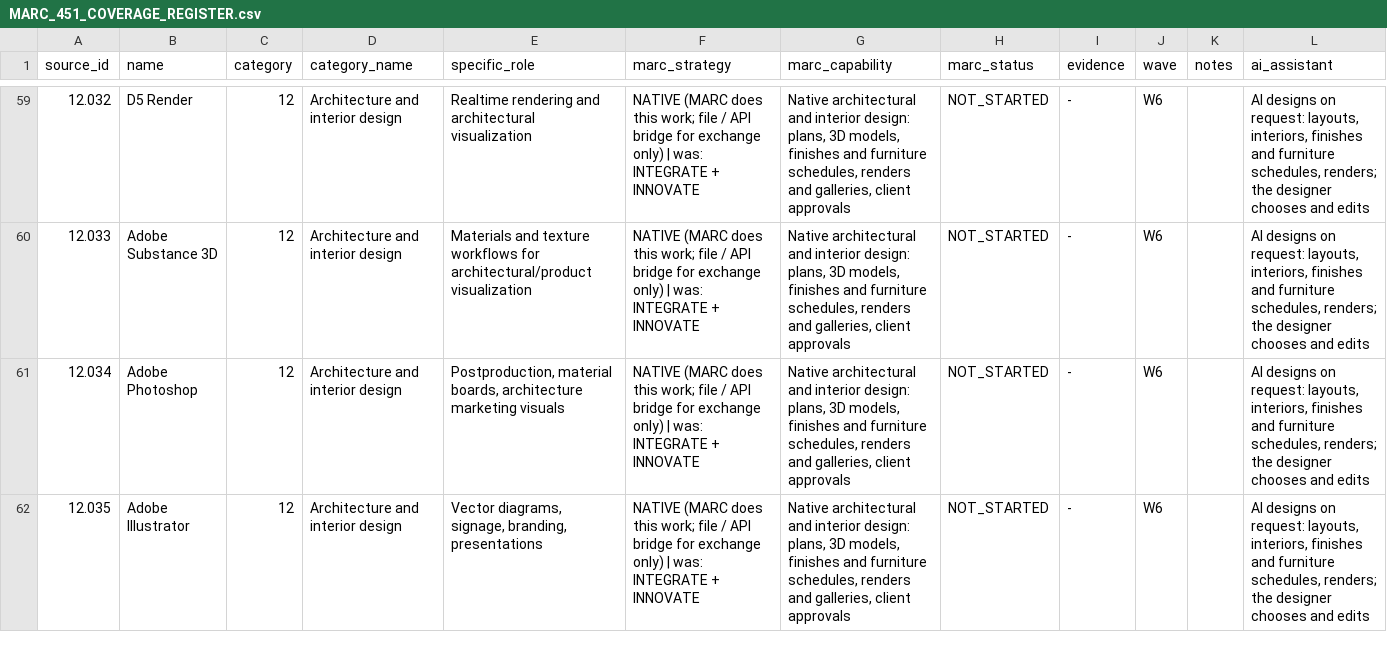
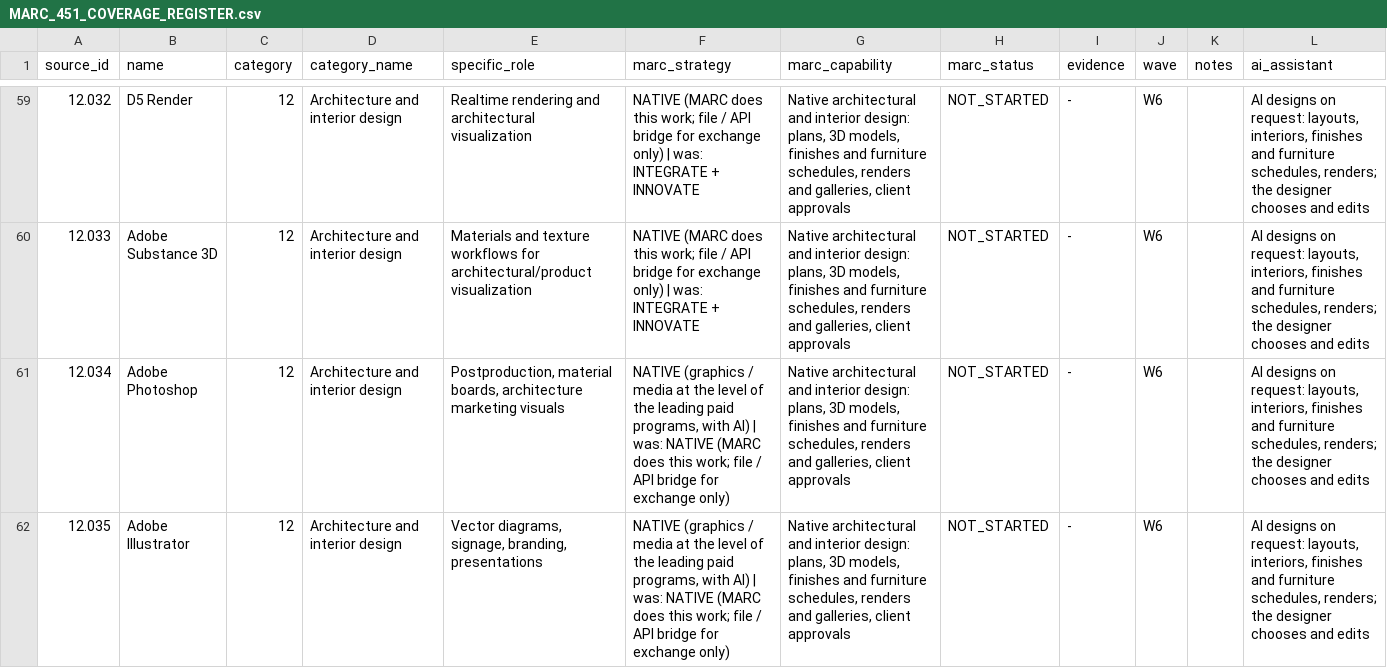
Before and after one commit to krvng5c6t9-rgb/-MISHEL-CONSTRUCTION-INTELLIGENCE-PLATFORM, a CSV file: governance/masterplan/MARC_451_COVERAGE_REGISTER.csv, drawn as a sheet; only a part is shown, gaps mark what is left out; the diff covers the shown part only.

```diff
--- a/governance/masterplan/MARC_451_COVERAGE_REGISTER.csv
+++ b/governance/masterplan/MARC_451_COVERAGE_REGISTER.csv
@@ -60,3 +60,3 @@ source_id,name,category,category_name,specific_role,marc_strategy,marc_capabilit
 12.033,Adobe Substance 3D,12,Architecture and interior design,Materials and texture workflows for architectural/product visualization,NATIVE (MARC does this work; file / API bridge for exchange only) | was: INTEGRATE + INNOVATE,"Native architectural and interior design: plans, 3D models, finishes and furniture schedules, renders and galleries, client approvals",NOT_STARTED,-,W6,,"AI designs on request: layouts, interiors, finishes and furniture schedules, renders; the designer chooses and edits"
-12.034,Adobe Photoshop,12,Architecture and interior design,"Postproduction, material boards, architecture marketing visuals",NATIVE (MARC does this work; file / API bridge for exchange only) | was: INTEGRATE + INNOVATE,"Native architectural and interior design: plans, 3D models, finishes and furniture schedules, renders and galleries, client approvals",NOT_STARTED,-,W6,,"AI designs on request: layouts, interiors, finishes and furniture schedules, renders; the designer chooses and edits"
-12.035,Adobe Illustrator,12,Architecture and interior design,"Vector diagrams, signage, branding, presentations",NATIVE (MARC does this work; file / API bridge for exchange only) | was: INTEGRATE + INNOVATE,"Native architectural and interior design: plans, 3D models, finishes and furniture schedules, renders and galleries, client approvals",NOT_STARTED,-,W6,,"AI designs on request: layouts, interiors, finishes and furniture schedules, renders; the designer chooses and edits"
+12.034,Adobe Photoshop,12,Architecture and interior design,"Postproduction, material boards, architecture marketing visuals","NATIVE (graphics / media at the level of the leading paid programs, with AI) | was: NATIVE (MARC does this work; file / API bridge for exchange only)","Native architectural and interior design: plans, 3D models, finishes and furniture schedules, renders and galleries, client approvals",NOT_STARTED,-,W6,,"AI designs on request: layouts, interiors, finishes and furniture schedules, renders; the designer chooses and edits"
+12.035,Adobe Illustrator,12,Architecture and interior design,"Vector diagrams, signage, branding, presentations","NATIVE (graphics / media at the level of the leading paid programs, with AI) | was: NATIVE (MARC does this work; file / API bridge for exchange only)","Native architectural and interior design: plans, 3D models, finishes and furniture schedules, renders and galleries, client approvals",NOT_STARTED,-,W6,,"AI designs on request: layouts, interiors, finishes and furniture schedules, renders; the designer chooses and edits"
```
Also changed, not shown: 8 edited cells elsewhere in this file, governance/masterplan/MARC_SUPPLEMENTARY_PROGRAMS_REGISTER.csv, governance/registers/10_Change_Control_Register.csv, 4 other files.
